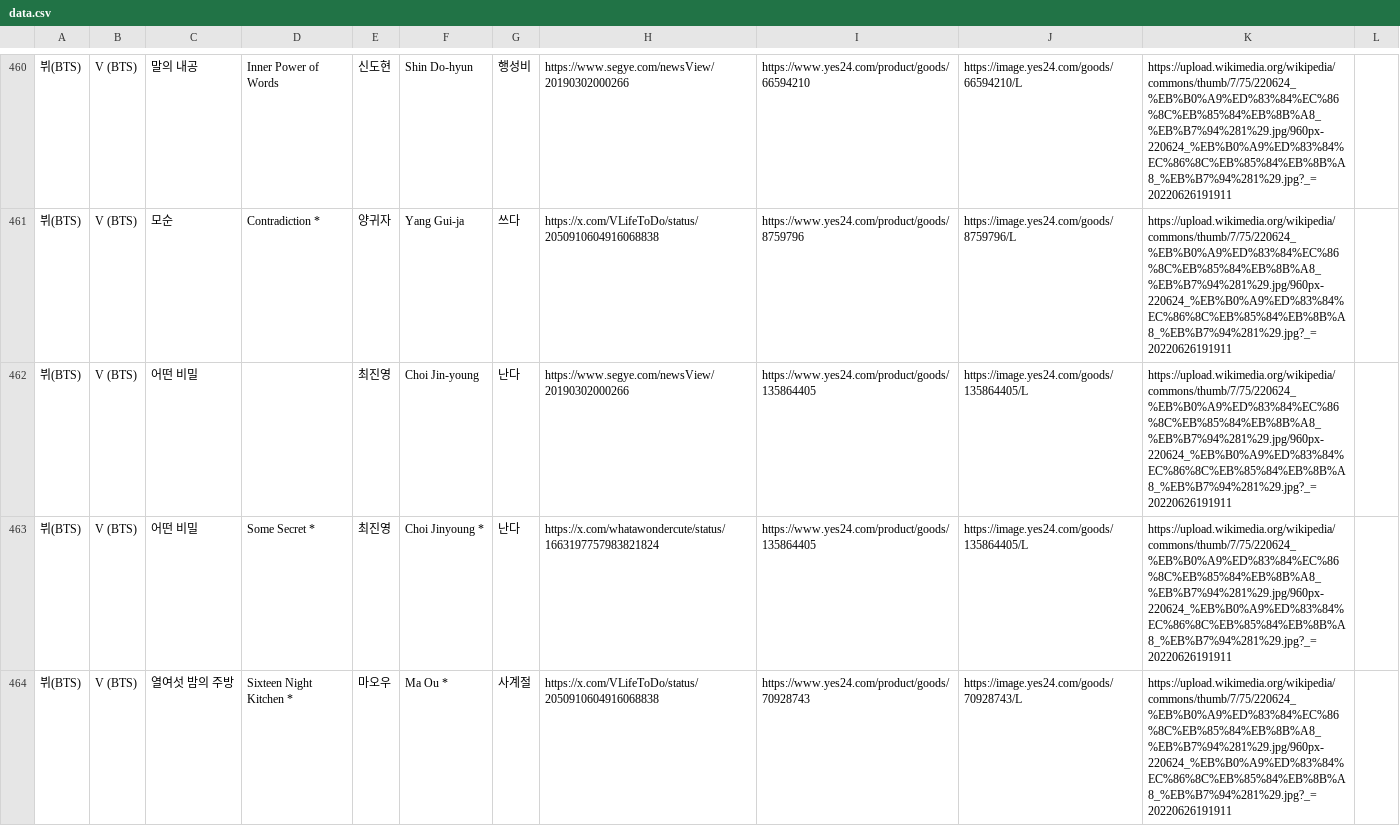
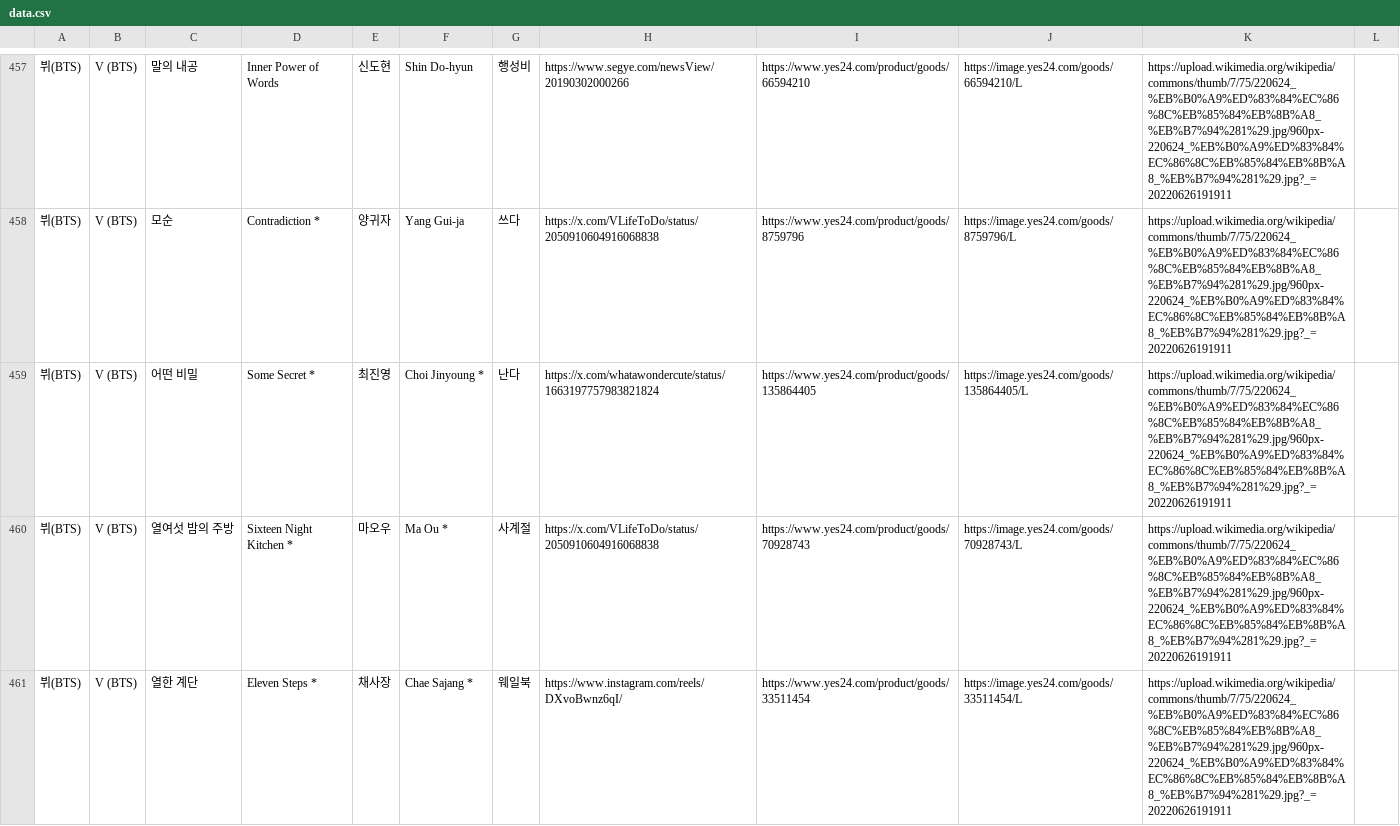
Before and after one commit to hwiruruk/favoread, a CSV file: data.csv, drawn as a sheet; only a part is shown, gaps mark what is left out; the shorter side is filled out with more unchanged rows; the diff covers the shown part only.

```diff
--- a/data.csv
+++ b/data.csv
@@ -461,3 +458,2 @@
 뷔(BTS),V (BTS),모순,Contradiction *,양귀자,Yang Gui-ja,쓰다,https://x.com/VLifeToDo/status/2050910604916068838,https://www.yes24.com/product/goods/8759796,https://image.yes24.com/goods/8759796/L,https://upload.wikimedia.org/wikipedia/commons/thumb/7/75/220624_%EB%B0%A9%ED%83%84%EC%86%8C%EB%85%84%EB%8B%A8_%EB%B7%94%281%29.jpg/960px-220624_%EB%B0%A9%ED%83%84%EC%86%8C%EB%85%84%EB%8B%A8_%EB%B7%94%281%29.jpg?_=20220626191911,
-뷔(BTS),V (BTS),어떤 비밀,,최진영,Choi Jin-young,난다,https://www.segye.com/newsView/20190302000266,https://www.yes24.com/product/goods/135864405,https://image.yes24.com/goods/135864405/L,https://upload.wikimedia.org/wikipedia/commons/thumb/7/75/220624_%EB%B0%A9%ED%83%84%EC%86%8C%EB%85%84%EB%8B%A8_%EB%B7%94%281%29.jpg/960px-220624_%EB%B0%A9%ED%83%84%EC%86%8C%EB%85%84%EB%8B%A8_%EB%B7%94%281%29.jpg?_=20220626191911,
 뷔(BTS),V (BTS),어떤 비밀,Some Secret *,최진영,Choi Jinyoung *,난다,https://x.com/whatawondercute/status/1663197757983821824,https://www.yes24.com/product/goods/135864405,https://image.yes24.com/goods/135864405/L,https://upload.wikimedia.org/wikipedia/commons/thumb/7/75/220624_%EB%B0%A9%ED%83%84%EC%86%8C%EB%85%84%EB%8B%A8_%EB%B7%94%281%29.jpg/960px-220624_%EB%B0%A9%ED%83%84%EC%86%8C%EB%85%84%EB%8B%A8_%EB%B7%94%281%29.jpg?_=20220626191911,
```
Also changed, not shown: 10 removed rows elsewhere in this file.
